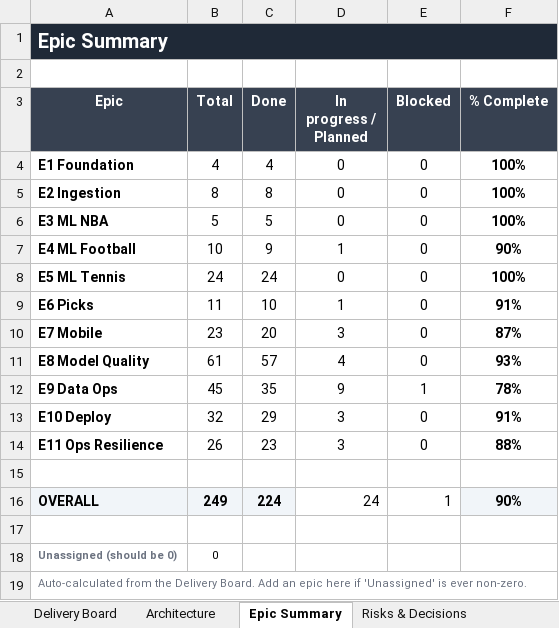
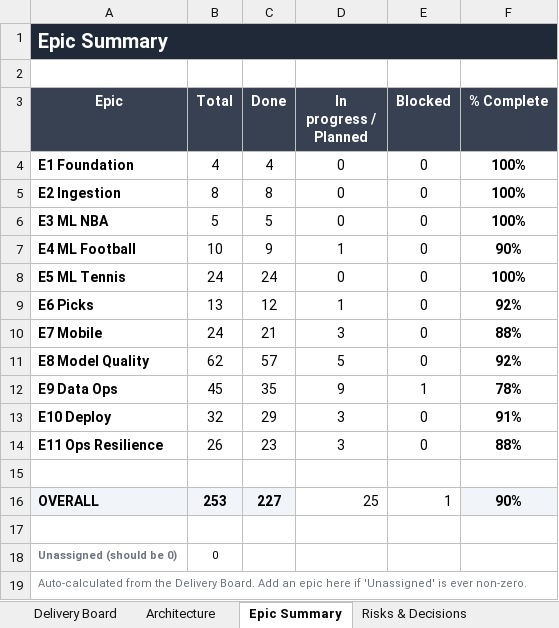
Before and after one commit to UsangR01/sportiq, an Excel workbook: SportIQ-Delivery-Board.xlsx, sheet Epic Summary, drawn as a sheet; values as stored, in another font and other column widths than the file's, no borders; conditional formats not drawn; the diff names each change by its address in the sheet, - before the commit and + after, or states it on an @@ line.

```diff
--- a/SportIQ-Delivery-Board.xlsx (sheet Epic Summary)
+++ b/SportIQ-Delivery-Board.xlsx (sheet Epic Summary)
-B9 (Total): 11
+B9 (Total): 13
-C9 (Done): 10
+C9 (Done): 12
-F9 (% Complete): 91%
+F9 (% Complete): 92%
-B10 (Total): 23
+B10 (Total): 24
-C10 (Done): 20
+C10 (Done): 21
-F10 (% Complete): 87%
+F10 (% Complete): 88%
-B11 (Total): 61
+B11 (Total): 62
-D11 (In progress / Planned): 4
+D11 (In progress / Planned): 5
-F11 (% Complete): 93%
+F11 (% Complete): 92%
-B16 (Total): 249
+B16 (Total): 253
-C16 (Done): 224
+C16 (Done): 227
-D16 (In progress / Planned): 24
+D16 (In progress / Planned): 25
```
Also changed, not shown: sheet Delivery Board.
